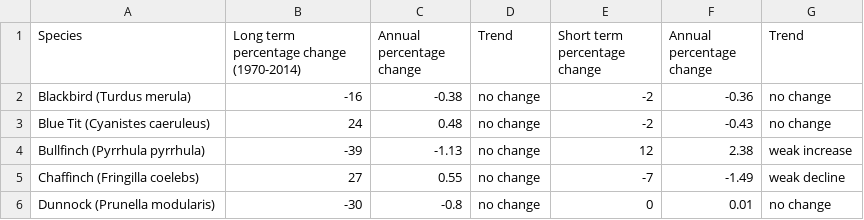
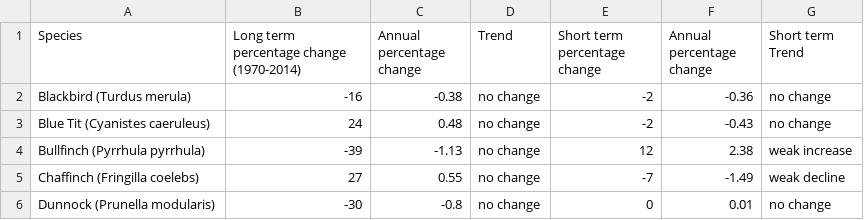
Before and after one commit to nsilz44/ProgAssignment1, a CSV file: woodland_bird_species_trends_UK_1970_to_2014.csv, drawn as a sheet; only a part is shown.

Commit message:
edited column

```diff
--- a/woodland_bird_species_trends_UK_1970_to_2014.csv
+++ b/woodland_bird_species_trends_UK_1970_to_2014.csv
@@ -1,2 +1,2 @@
-Species,Long term percentage change (1970-2014),Annual percentage change,Trend,Short term percentage change,Annual percentage change,Trend
+Species,Long term percentage change (1970-2014),Annual percentage change,Trend,Short term percentage change,Annual percentage change,Short term Trend
 Blackbird (Turdus merula),-16,-0.38,no change,-2,-0.36,no change
```
